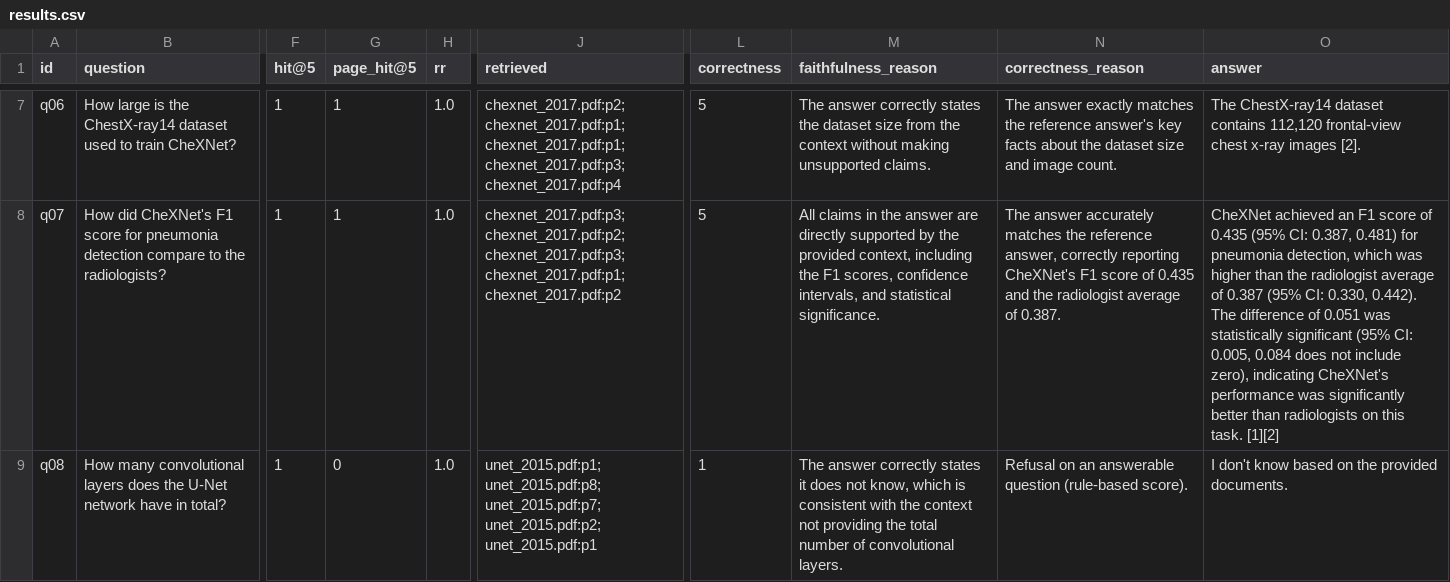
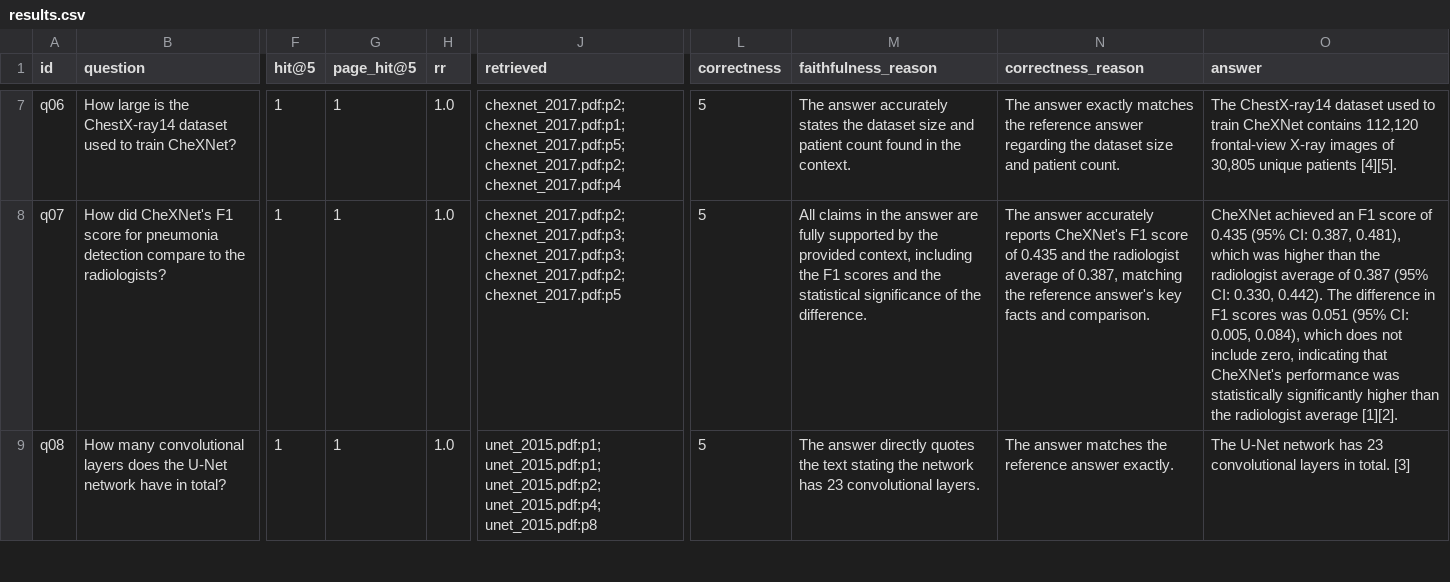
Before and after one commit to salamon30/rag-project, a CSV file: eval/results.csv, drawn as a sheet; only a part is shown, gaps mark what is left out; the diff covers the shown part only; the diff names each change by its address in the sheet, - before the commit and + after, or states it on an @@ line.

Commit message:
Add cross-encoder reranker; keep original chunk text
- Two-stage retrieval: top 50 vector hits re-scored by ms-marco-MiniLM-L-6-v2.
  page_hit@5 0.45 -> 0.90, refusals 5 -> 0, correctness 3.95 -> 5.0 (same
  corpus, prompts and LLM; reranker is the only change).
- Chunk text is now sliced from the original page via tokenizer offsets instead
  of decoding tokens, which had lowercased text and left ## pieces and [UNK].
- eval: --retrieval-only mode compares retrievers without LLM calls;
  --rerank-model flag; report records the reranker used.
- UI shows reranker relevance and the original vector rank per source.

```diff
--- a/eval/results.csv
+++ b/eval/results.csv
-J7 (retrieved): chexnet_2017.pdf:p2; chexnet_2017.pdf:p1; chexnet_2017.pdf:p1; chexnet_2017.pdf:p3; chexnet_2017.pdf:p4
+J7 (retrieved): chexnet_2017.pdf:p2; chexnet_2017.pdf:p1; chexnet_2017.pdf:p5; chexnet_2017.pdf:p2; chexnet_2017.pdf:p4
-M7 (faithfulness_reason): The answer correctly states the dataset size from the context without making unsupported claims.
+M7 (faithfulness_reason): The answer accurately states the dataset size and patient count found in the context.
-N7 (correctness_reason): …the reference answer's key facts about the dataset size and image count.
+N7 (correctness_reason): …the reference answer regarding the dataset size and patient count.
-O7 (answer): …ChestX-ray14 dataset contains 112,120 frontal-view chest x-ray images [2].
+O7 (answer): …ChestX-ray14 dataset used to train CheXNet contains 112,120 frontal-view X-ray images of 30,805 unique patients [4][5].
-J8 (retrieved): chexnet_2017.pdf:p3; chexnet_2017.pdf:p2; chexnet_2017.pdf:p3; chexnet_2017.pdf:p1; chexnet_2017.pdf:p2
+J8 (retrieved): chexnet_2017.pdf:p2; chexnet_2017.pdf:p3; chexnet_2017.pdf:p3; chexnet_2017.pdf:p2; chexnet_2017.pdf:p5
-M8 (faithfulness_reason): …answer are directly supported by the provided context, including the F1 scores, confidence intervals, and statistical significance.
+M8 (faithfulness_reason): …answer are fully supported by the provided context, including the F1 scores and the statistical significance of the difference.
-N8 (correctness_reason): …answer accurately matches the reference answer, correctly reporting CheXNet's F1 score of 0.435 and the radiologist average of 0.387.
+N8 (correctness_reason): …answer accurately reports CheXNet's F1 score of 0.435 and the radiologist average of 0.387, matching the reference answer's key facts and comparison.
-O8 (answer): …CI: 0.387, 0.481) for pneumonia detection, which was higher than the radiologist average of 0.387 (95% CI: 0.330, 0.442). The difference of 0.051 was statistically significant (95% CI: 0.005, 0.084 does not include zero), indicating CheXNet's performance was significantly better than radiologists on this task. [1][2]
+O8 (answer): …CI: 0.387, 0.481), which was higher than the radiologist average of 0.387 (95% CI: 0.330, 0.442). The difference in F1 scores was 0.051 (95% CI: 0.005, 0.084), which does not include zero, indicating that CheXNet's performance was statistically significantly higher than the radiologist average [1][2].
-G9 (page_hit@5): 0
+G9 (page_hit@5): 1
-J9 (retrieved): unet_2015.pdf:p1; unet_2015.pdf:p8; unet_2015.pdf:p7; unet_2015.pdf:p2; unet_2015.pdf:p1
+J9 (retrieved): unet_2015.pdf:p1; unet_2015.pdf:p1; unet_2015.pdf:p2; unet_2015.pdf:p4; unet_2015.pdf:p8
-L9 (correctness): 1
+L9 (correctness): 5
-M9 (faithfulness_reason): The answer correctly states it does not know, which is consistent with the context not providing the total number of convolutional layers.
+M9 (faithfulness_reason): The answer directly quotes the text stating the network has 23 convolutional layers.
-N9 (correctness_reason): Refusal on an answerable question (rule-based score).
+N9 (correctness_reason): The answer matches the reference answer exactly.
-O9 (answer): I don't know based on the provided documents.
+O9 (answer): The U-Net network has 23 convolutional layers in total. [3]
```
Also changed, not shown: 100 edited cells elsewhere in this file, 11 other files.
